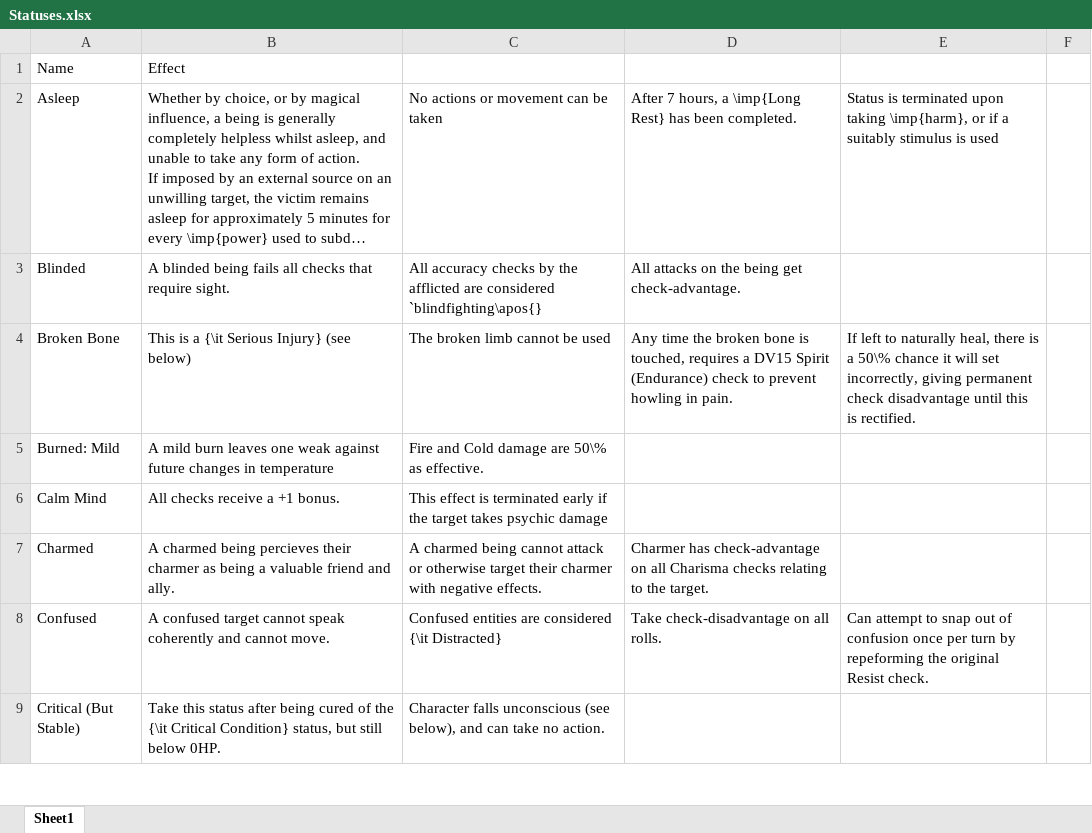
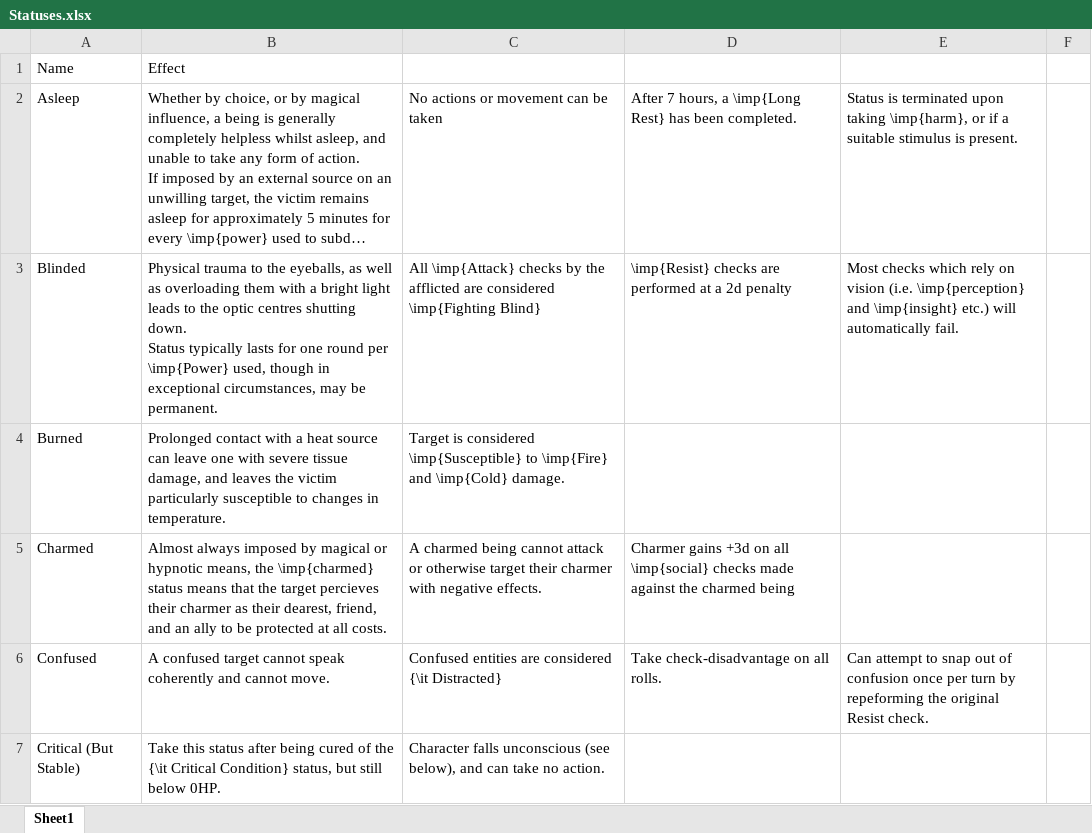
Before and after one commit to DrFraserGovil/HPRPG, an Excel workbook: CoreRulebook/Data/Statuses/Statuses.xlsx, sheet Sheet1, drawn as a sheet; only a part is shown; long unchanged cells end in …; values as stored, in another font and other column widths than the file's, no borders; charts and pictures not drawn; removed rows and columns are numbered as before the commit, all else as after; ↵ is a line break in a cell; the diff names each change by its address in the sheet, - before the commit and + after, or states it on an @@ line.

Commit message:
Statuses reintroduced

```diff
--- a/CoreRulebook/Data/Statuses/Statuses.xlsx (sheet Sheet1)
+++ b/CoreRulebook/Data/Statuses/Statuses.xlsx (sheet Sheet1)
-E2: …if a suitably stimulus is used
+E2: …if a suitable stimulus is present.
-B3: A blinded being fails all checks that require sight.
+B3: Physical trauma to the eyeballs, as well as overloading them with a bright light leads to the optic centres shutting down. ↵ Status typically lasts for one round per \imp{Power} used, though in exceptional circumstances, may be permanent.
-C3: All accuracy checks by the afflicted are considered `blindfighting\apos{}
+C3: All \imp{Attack} checks by the afflicted are considered \imp{Fighting Blind}
-D3: All attacks on the being get check-advantage.
+D3: \imp{Resist} checks are performed at a 2d penalty
-E3: (empty)
+E3: Most checks which rely on vision (i.e. \imp{perception} and \imp{insight} etc.) will automatically fail.
-row 4: Broken Bone | This is a {\it Serious Injury} (see below) | The broken limb cannot be used | Any time the broken bone is touched, requires a DV15 Spirit (Endurance) check to prevent howling in pain. | If left to naturally heal, there is a 50\% chance it will set incorrectly, giving permanent check disadvantage until this is rectified.
-row 5: Burned: Mild | A mild burn leaves one weak against future changes in temperature | Fire and Cold damage are 50\% as effective.
-row 6: Calm Mind | All checks receive a +1 bonus. | This effect is terminated early if the target takes psychic damage
+row 4: Burned | Prolonged contact with a heat source can leave one with severe tissue damage, and leaves the victim particularly susceptible to changes in temperature. | Target is considered \imp{Susceptible} to \imp{Fire} and \imp{Cold} damage.
-B5: A charmed being percieves their charmer as being a valuable friend and ally.
+B5: Almost always imposed by magical or hypnotic means, the \imp{charmed} status means that the target percieves their charmer as their dearest, friend, and an ally to be protected at all costs.
-D5: Charmer has check-advantage on all Charisma checks relating to the target.
+D5: Charmer gains +3d on all \imp{social} checks made against the charmed being
```
Also changed, not shown: 1 other file.
